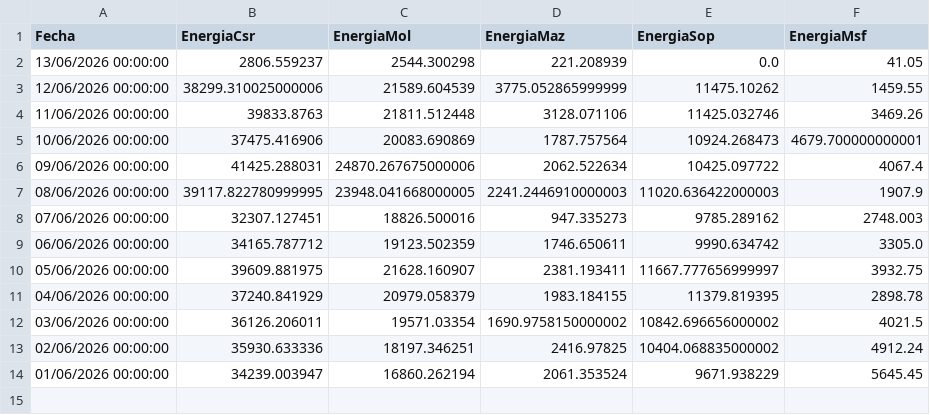
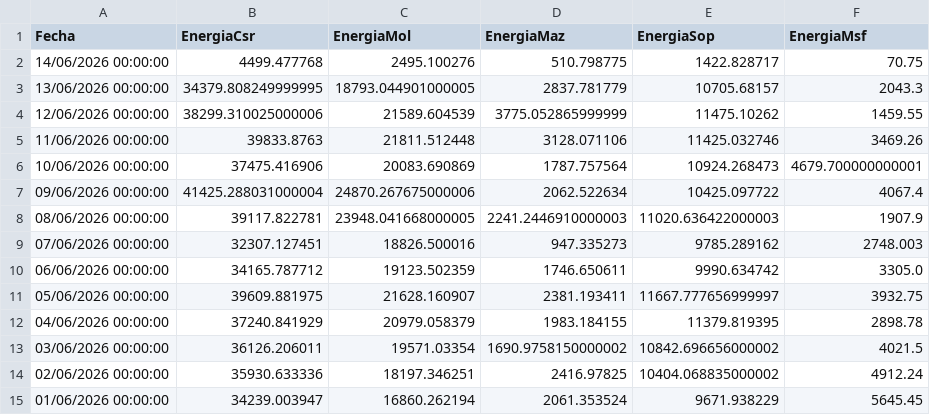
Before and after one commit to jp1309/celec, a CSV file: Produ_mensual/Producción_CSR_junio-2026.csv, drawn as a sheet.

```diff
--- a/Produ_mensual/Producción_CSR_junio-2026.csv
+++ b/Produ_mensual/Producción_CSR_junio-2026.csv
@@ -1,3 +1,4 @@
 "Fecha","EnergiaCsr","EnergiaMol","EnergiaMaz","EnergiaSop","EnergiaMsf"
-"13/06/2026 00:00:00","2806.559237","2544.300298","221.208939","0.0","41.05"
+"14/06/2026 00:00:00","4499.477768","2495.100276","510.798775","1422.828717","70.75"
+"13/06/2026 00:00:00","34379.808249999995","18793.044901000005","2837.781779","10705.68157","2043.3"
 "12/06/2026 00:00:00","38299.310025000006","21589.604539","3775.052865999999","11475.10262","1459.55"
@@ -5,4 +6,4 @@
 "10/06/2026 00:00:00","37475.416906","20083.690869","1787.757564","10924.268473","4679.700000000001"
-"09/06/2026 00:00:00","41425.288031","24870.267675000006","2062.522634","10425.097722","4067.4"
-"08/06/2026 00:00:00","39117.822780999995","23948.041668000005","2241.2446910000003","11020.636422000003","1907.9"
+"09/06/2026 00:00:00","41425.288031000004","24870.267675000006","2062.522634","10425.097722","4067.4"
+"08/06/2026 00:00:00","39117.822781","23948.041668000005","2241.2446910000003","11020.636422000003","1907.9"
 "07/06/2026 00:00:00","32307.127451","18826.500016","947.335273","9785.289162","2748.003"
```
Also changed, not shown: Hidro_mensual/Hidrología_CSR_junio-2026.csv, data/produccion_diaria_larga.csv, 5 other files.
